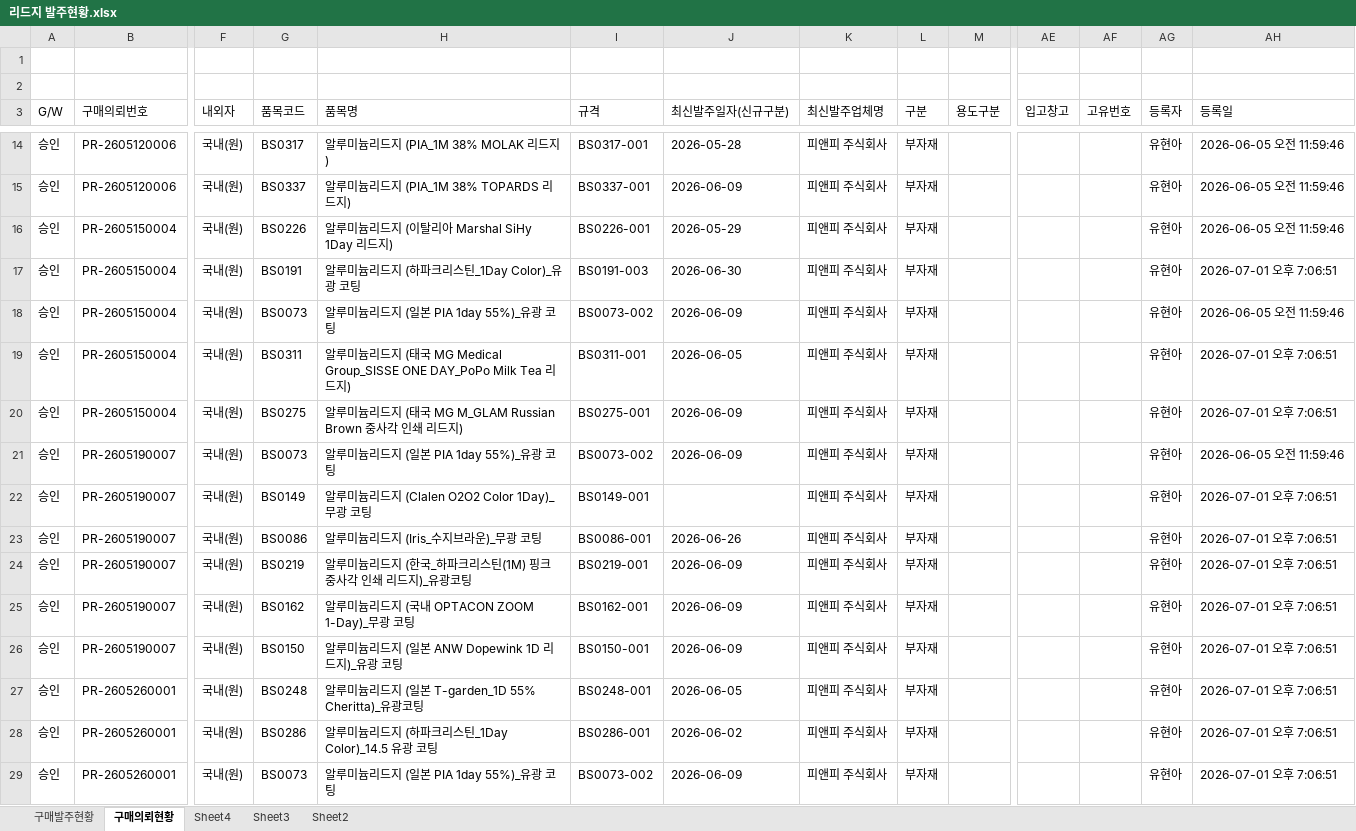
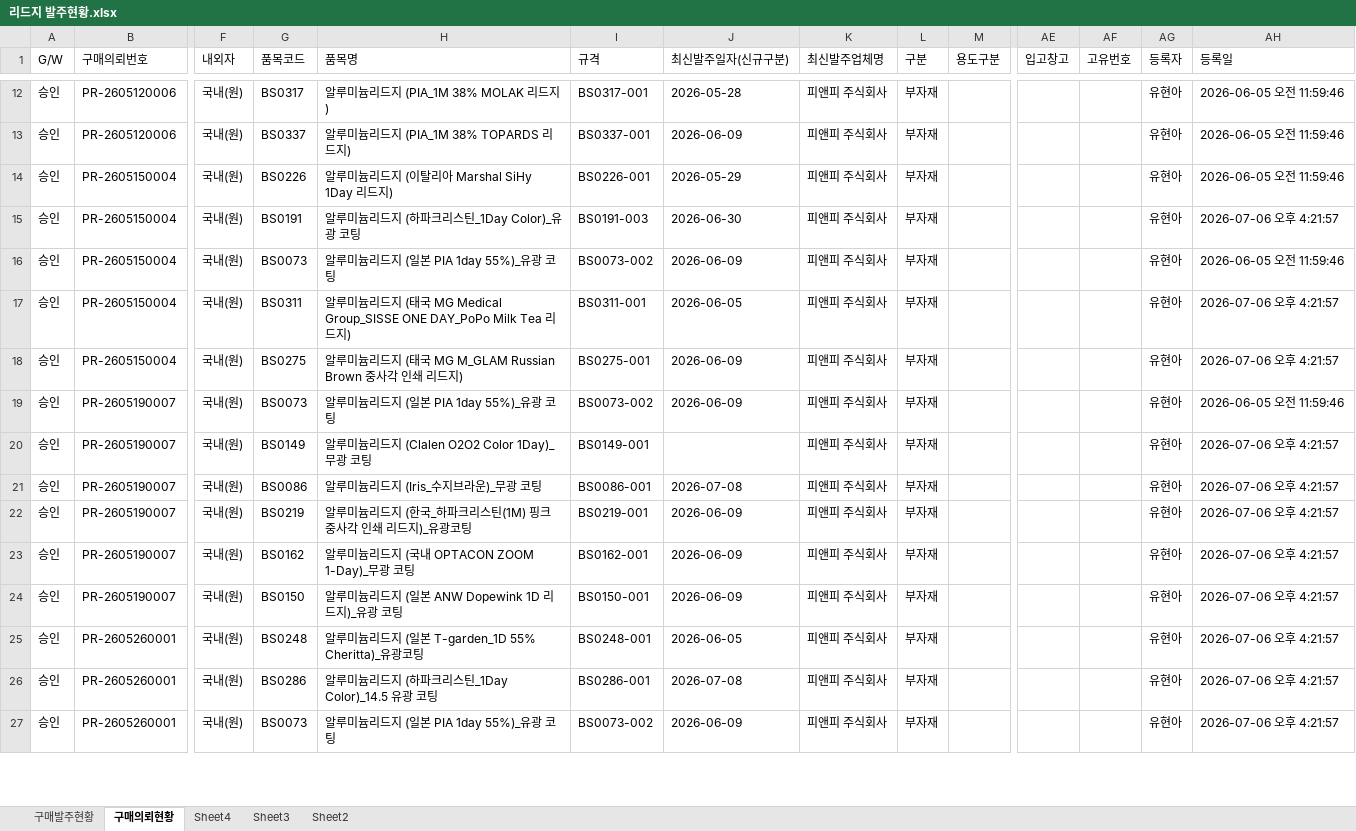
Before and after one commit to 113090ab-creator/INTEROJO, an Excel workbook: 리드지 발주현황.xlsx, sheet 구매의뢰현황, drawn as a sheet; only a part is shown, gaps mark what is left out; values as stored, in another font and other column widths than the file's, no borders; removed rows and columns are numbered as before the commit, all else as after; rows hold the shown columns only; the diff covers the shown part only; the diff names each change by its address in the sheet, - before the commit and + after, or states it on an @@ line.

```diff
--- a/리드지 발주현황.xlsx (sheet 구매의뢰현황)
+++ b/리드지 발주현황.xlsx (sheet 구매의뢰현황)
-row 1: (empty)
-row 2: (empty)
-AH15 (등록일): 2026-07-01 오후 7:06:51
+AH15 (등록일): 2026-07-06 오후 4:21:57
-AH17:AH18 (등록일): 2026-07-01 오후 7:06:51
+AH17:AH18 (등록일): 2026-07-06 오후 4:21:57
-AH20:AH27 (등록일): 2026-07-01 오후 7:06:51
+AH20:AH27 (등록일): 2026-07-06 오후 4:21:57
-J21 (최신발주일자(신규구분)): 2026-06-26
+J21 (최신발주일자(신규구분)): 2026-07-08
-J26 (최신발주일자(신규구분)): 2026-06-02
+J26 (최신발주일자(신규구분)): 2026-07-08
```
Also changed, not shown: 6 added rows and 47 edited cells elsewhere in this sheet, sheet 구매발주현황, 수요정보(전공정).xlsx, 2 other files.
